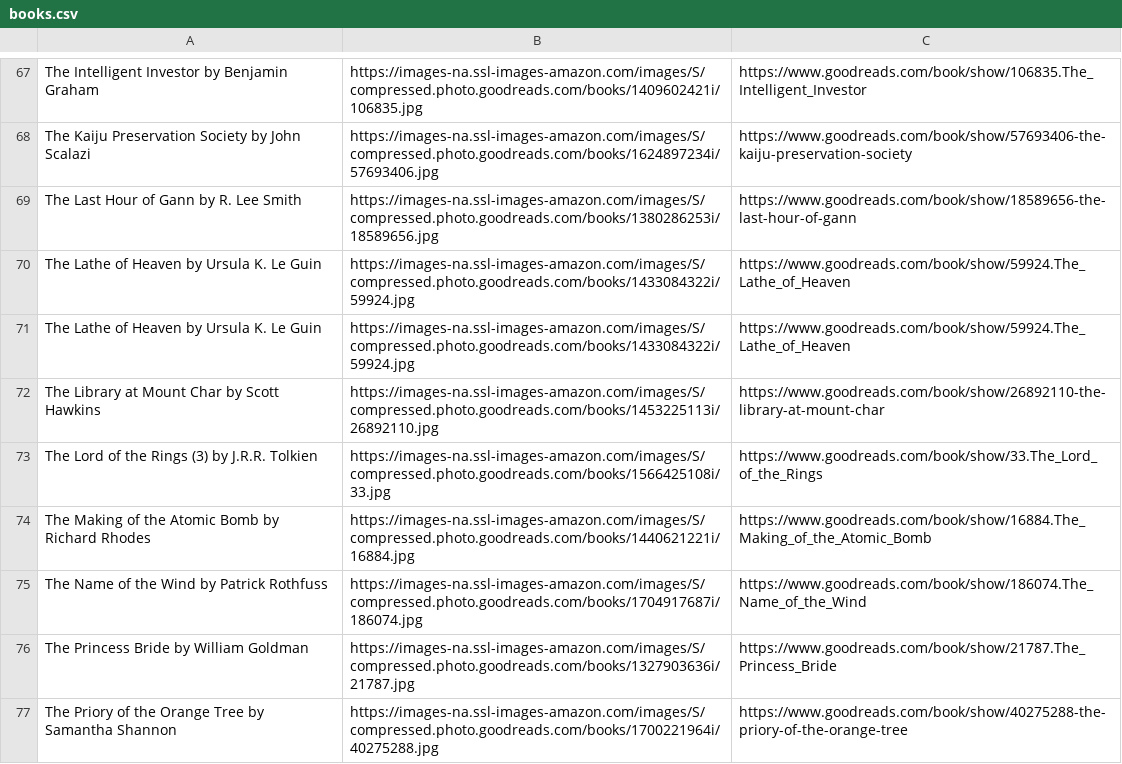
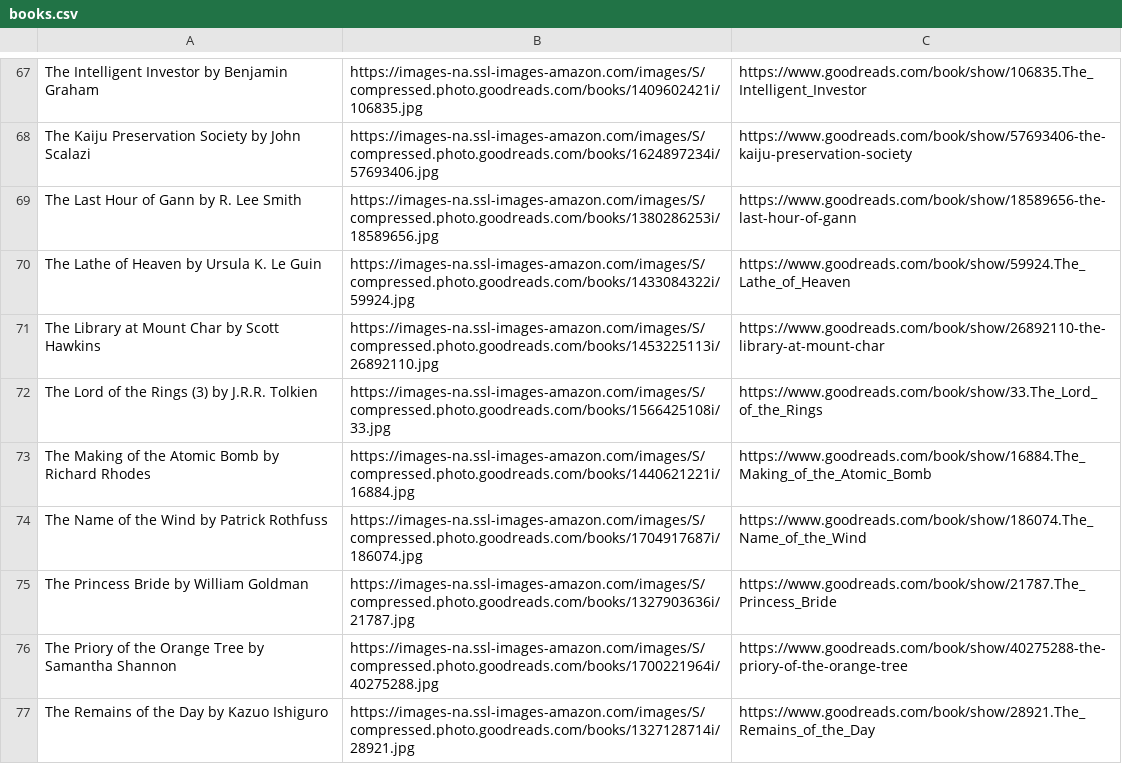
Before and after one commit to ahungrymind/ahungrymind.github.io, a CSV file: z-scripts/books.csv, drawn as a sheet; only a part is shown, gaps mark what is left out; the shorter side is filled out with more unchanged rows.

```diff
--- a/z-scripts/books.csv
+++ b/z-scripts/books.csv
@@ -70,3 +70,2 @@ The Last Hour of Gann by R. Lee Smith,https://images-na.ssl-images-amazon.com/im
 The Lathe of Heaven by Ursula K. Le Guin,https://images-na.ssl-images-amazon.com/images/S/compressed.photo.goodreads.com/books/1433084322i/59924.jpg,https://www.goodreads.com/book/show/59924.The_Lathe_of_Heaven
-The Lathe of Heaven by Ursula K. Le Guin,https://images-na.ssl-images-amazon.com/images/S/compressed.photo.goodreads.com/books/1433084322i/59924.jpg,https://www.goodreads.com/book/show/59924.The_Lathe_of_Heaven
 The Library at Mount Char by Scott Hawkins,https://images-na.ssl-images-amazon.com/images/S/compressed.photo.goodreads.com/books/1453225113i/26892110.jpg,https://www.goodreads.com/book/show/26892110-the-library-at-mount-char
```
Also changed, not shown: 1 other file.
